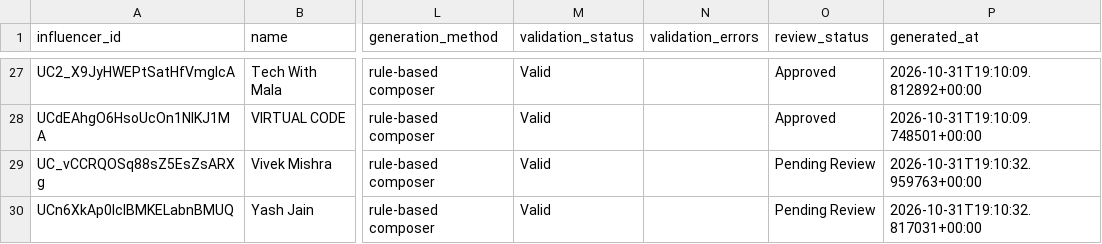
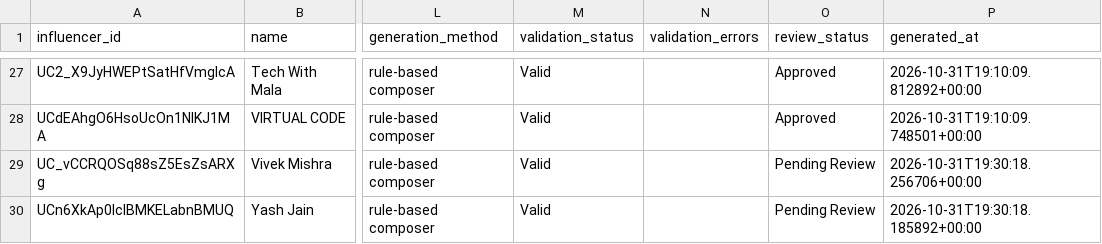
Before and after one commit to ayoszdeep/EDXSO-INTERN-, a CSV file: data/exports/personalized_messages.csv, drawn as a sheet; only a part is shown, gaps mark what is left out; the diff covers the shown part only; the diff names each change by its address in the sheet, - before the commit and + after, or states it on an @@ line.

```diff
--- a/data/exports/personalized_messages.csv
+++ b/data/exports/personalized_messages.csv
-P29 (generated_at): 2026-10-31T19:10:32.959763+00:00
+P29 (generated_at): 2026-10-31T19:30:18.256706+00:00
-P30 (generated_at): 2026-10-31T19:10:32.817031+00:00
+P30 (generated_at): 2026-10-31T19:30:18.185892+00:00
```
Also changed, not shown: 18 edited cells elsewhere in this file, data/exports/influencer_dataset.csv, data/raw/discovered_influencers.csv, 7 other files.
